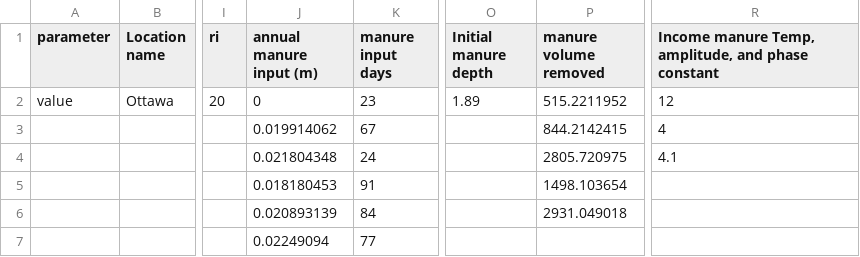
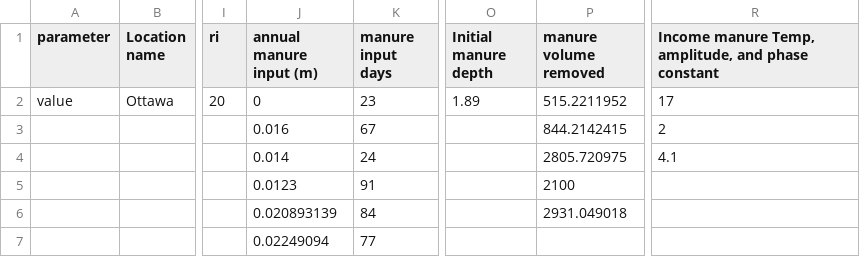
Before and after one commit to Chih-yuHung/STM-and-1D-model, a CSV file: 1D-model/input/Ottawa/Ottawa_1.csv, drawn as a sheet; only a part is shown, gaps mark what is left out; the diff names each change by its address in the sheet, - before the commit and + after, or states it on an @@ line.

Commit message:
Canada's results

```diff
--- a/1D-model/input/Ottawa/Ottawa_1.csv
+++ b/1D-model/input/Ottawa/Ottawa_1.csv
-R2: 12
+R2: 17
-J3 (annual manure input (m)): 0.019914062
+J3 (annual manure input (m)): 0.016
-R3: 4
+R3: 2
-J4 (annual manure input (m)): 0.021804348
+J4 (annual manure input (m)): 0.014
-J5 (annual manure input (m)): 0.018180453
+J5 (annual manure input (m)): 0.0123
-P5 (manure volume removed): 1498.103654
+P5 (manure volume removed): 2100
```
